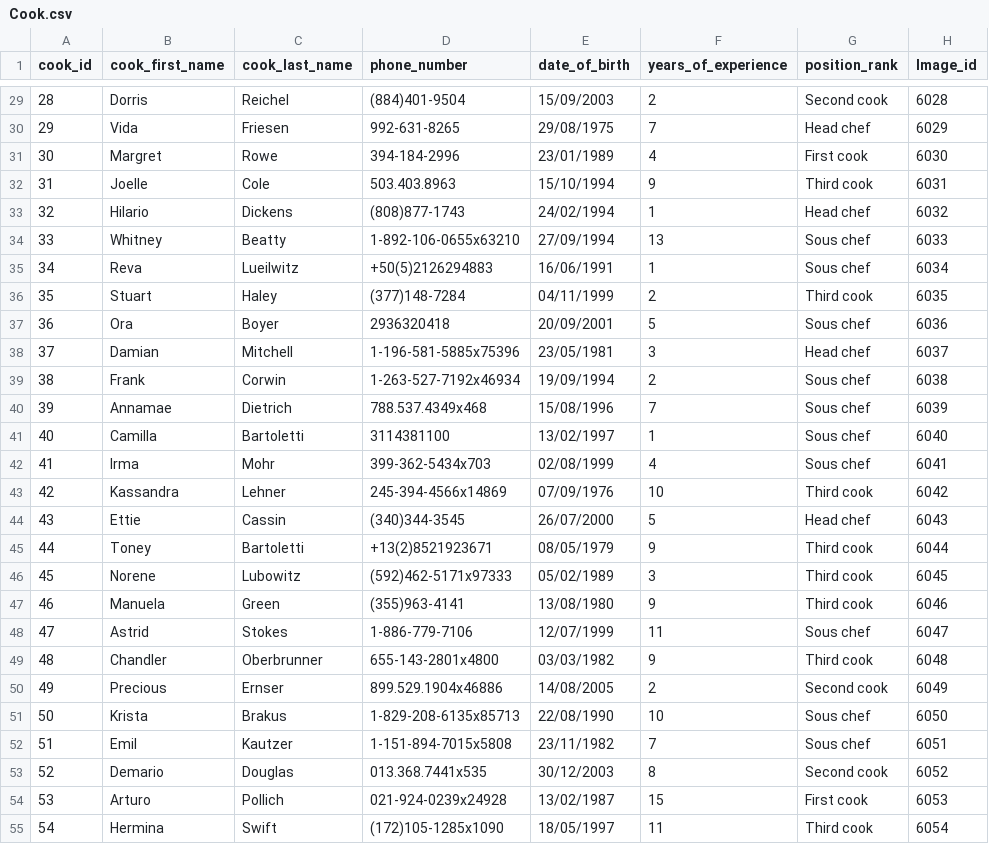
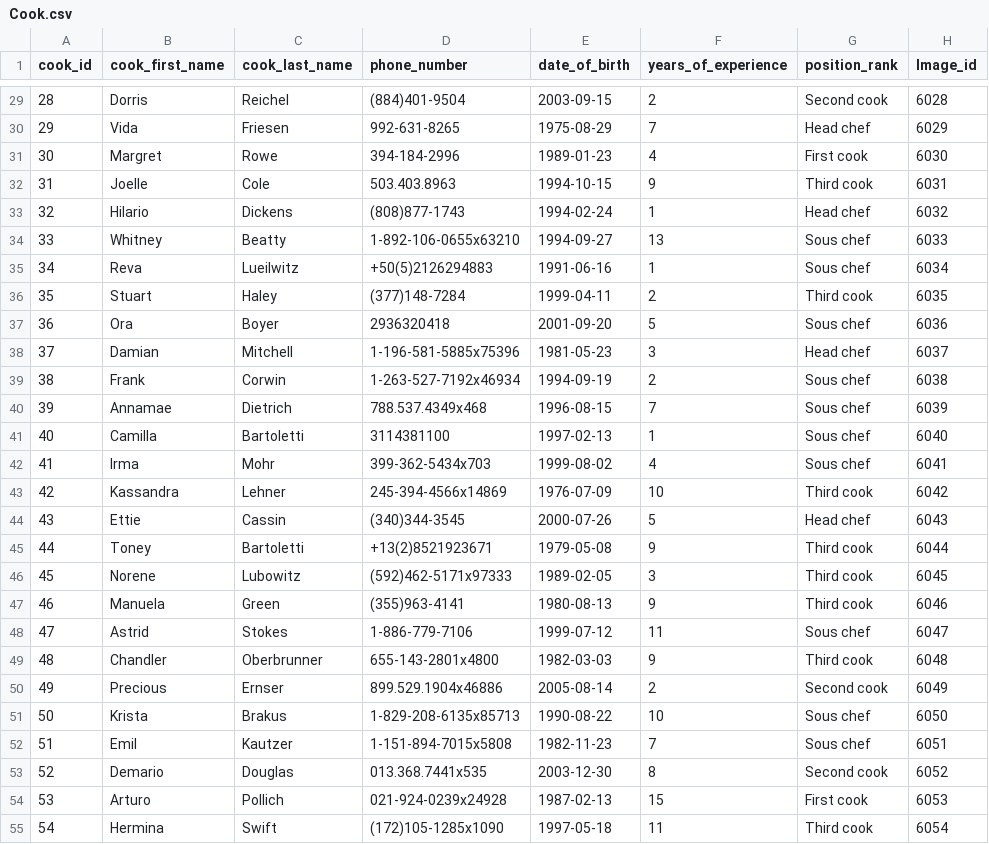
Before and after one commit to kattatsi/db_project, a CSV file: data/Cook.csv, drawn as a sheet; only a part is shown, gaps mark what is left out; the diff covers the shown part only.

```diff
--- a/data/Cook.csv
+++ b/data/Cook.csv
@@ -29,27 +29,27 @@
-28,Dorris,Reichel,(884)401-9504,15/09/2003,2,Second cook,6028
-29,Vida,Friesen,992-631-8265,29/08/1975,7,Head chef,6029
-30,Margret,Rowe,394-184-2996,23/01/1989,4,First cook,6030
-31,Joelle,Cole,503.403.8963,15/10/1994,9,Third cook,6031
-32,Hilario,Dickens,(808)877-1743,24/02/1994,1,Head chef,6032
-33,Whitney,Beatty,1-892-106-0655x63210,27/09/1994,13,Sous chef,6033
-34,Reva,Lueilwitz,+50(5)2126294883,16/06/1991,1,Sous chef,6034
-35,Stuart,Haley,(377)148-7284,04/11/1999,2,Third cook,6035
-36,Ora,Boyer,2936320418,20/09/2001,5,Sous chef,6036
-37,Damian,Mitchell,1-196-581-5885x75396,23/05/1981,3,Head chef,6037
-38,Frank,Corwin,1-263-527-7192x46934,19/09/1994,2,Sous chef,6038
-39,Annamae,Dietrich,788.537.4349x468,15/08/1996,7,Sous chef,6039
-40,Camilla,Bartoletti,3114381100,13/02/1997,1,Sous chef,6040
-41,Irma,Mohr,399-362-5434x703,02/08/1999,4,Sous chef,6041
-42,Kassandra,Lehner,245-394-4566x14869,07/09/1976,10,Third cook,6042
-43,Ettie,Cassin,(340)344-3545,26/07/2000,5,Head chef,6043
-44,Toney,Bartoletti,+13(2)8521923671,08/05/1979,9,Third cook,6044
-45,Norene,Lubowitz,(592)462-5171x97333,05/02/1989,3,Third cook,6045
-46,Manuela,Green,(355)963-4141,13/08/1980,9,Third cook,6046
-47,Astrid,Stokes,1-886-779-7106,12/07/1999,11,Sous chef,6047
-48,Chandler,Oberbrunner,655-143-2801x4800,03/03/1982,9,Third cook,6048
-49,Precious,Ernser,899.529.1904x46886,14/08/2005,2,Second cook,6049
-50,Krista,Brakus,1-829-208-6135x85713,22/08/1990,10,Sous chef,6050
-51,Emil,Kautzer,1-151-894-7015x5808,23/11/1982,7,Sous chef,6051
-52,Demario,Douglas,013.368.7441x535,30/12/2003,8,Second cook,6052
-53,Arturo,Pollich,021-924-0239x24928,13/02/1987,15,First cook,6053
-54,Hermina,Swift,(172)105-1285x1090,18/05/1997,11,Third cook,6054
+28,Dorris,Reichel,(884)401-9504,2003-09-15,2,Second cook,6028
+29,Vida,Friesen,992-631-8265,1975-08-29,7,Head chef,6029
+30,Margret,Rowe,394-184-2996,1989-01-23,4,First cook,6030
+31,Joelle,Cole,503.403.8963,1994-10-15,9,Third cook,6031
+32,Hilario,Dickens,(808)877-1743,1994-02-24,1,Head chef,6032
+33,Whitney,Beatty,1-892-106-0655x63210,1994-09-27,13,Sous chef,6033
+34,Reva,Lueilwitz,+50(5)2126294883,1991-06-16,1,Sous chef,6034
+35,Stuart,Haley,(377)148-7284,1999-04-11,2,Third cook,6035
+36,Ora,Boyer,2936320418,2001-09-20,5,Sous chef,6036
+37,Damian,Mitchell,1-196-581-5885x75396,1981-05-23,3,Head chef,6037
+38,Frank,Corwin,1-263-527-7192x46934,1994-09-19,2,Sous chef,6038
+39,Annamae,Dietrich,788.537.4349x468,1996-08-15,7,Sous chef,6039
+40,Camilla,Bartoletti,3114381100,1997-02-13,1,Sous chef,6040
+41,Irma,Mohr,399-362-5434x703,1999-08-02,4,Sous chef,6041
+42,Kassandra,Lehner,245-394-4566x14869,1976-07-09,10,Third cook,6042
+43,Ettie,Cassin,(340)344-3545,2000-07-26,5,Head chef,6043
+44,Toney,Bartoletti,+13(2)8521923671,1979-05-08,9,Third cook,6044
+45,Norene,Lubowitz,(592)462-5171x97333,1989-02-05,3,Third cook,6045
+46,Manuela,Green,(355)963-4141,1980-08-13,9,Third cook,6046
+47,Astrid,Stokes,1-886-779-7106,1999-07-12,11,Sous chef,6047
+48,Chandler,Oberbrunner,655-143-2801x4800,1982-03-03,9,Third cook,6048
+49,Precious,Ernser,899.529.1904x46886,2005-08-14,2,Second cook,6049
+50,Krista,Brakus,1-829-208-6135x85713,1990-08-22,10,Sous chef,6050
+51,Emil,Kautzer,1-151-894-7015x5808,1982-11-23,7,Sous chef,6051
+52,Demario,Douglas,013.368.7441x535,2003-12-30,8,Second cook,6052
+53,Arturo,Pollich,021-924-0239x24928,1987-02-13,15,First cook,6053
+54,Hermina,Swift,(172)105-1285x1090,1997-05-18,11,Third cook,6054
```
Also changed, not shown: 43 edited cells elsewhere in this file, data/Nutrition_Info.csv, data/Recipe_has_Meals.csv.
